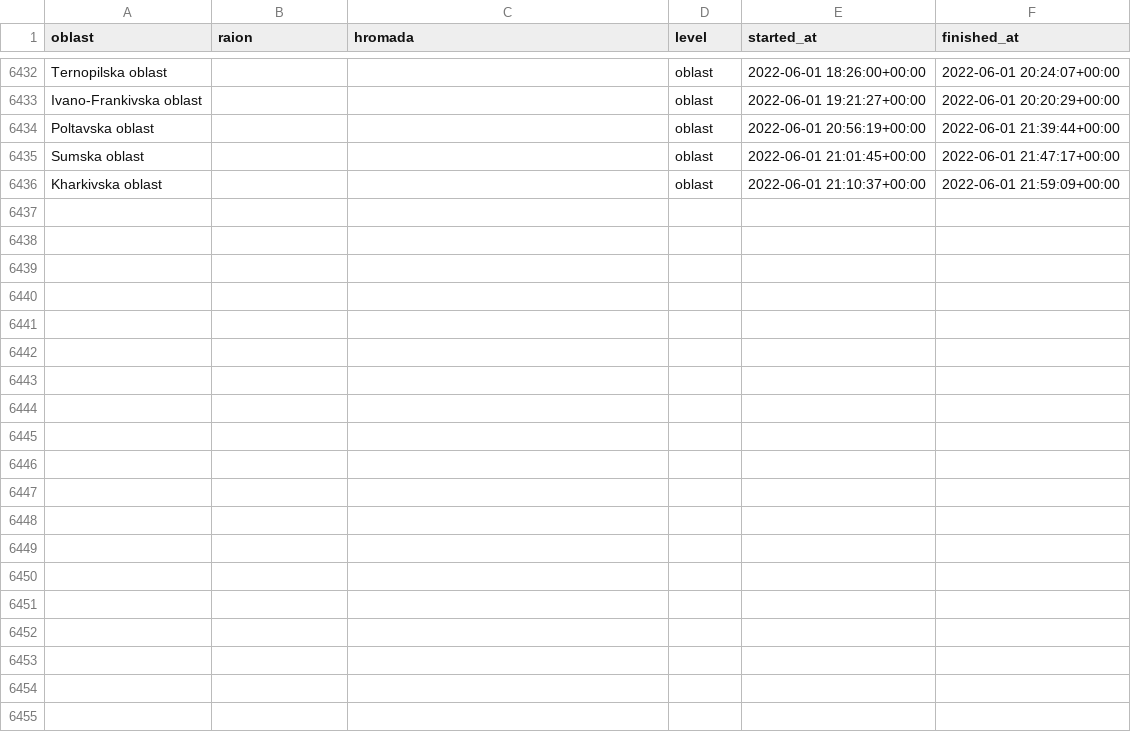
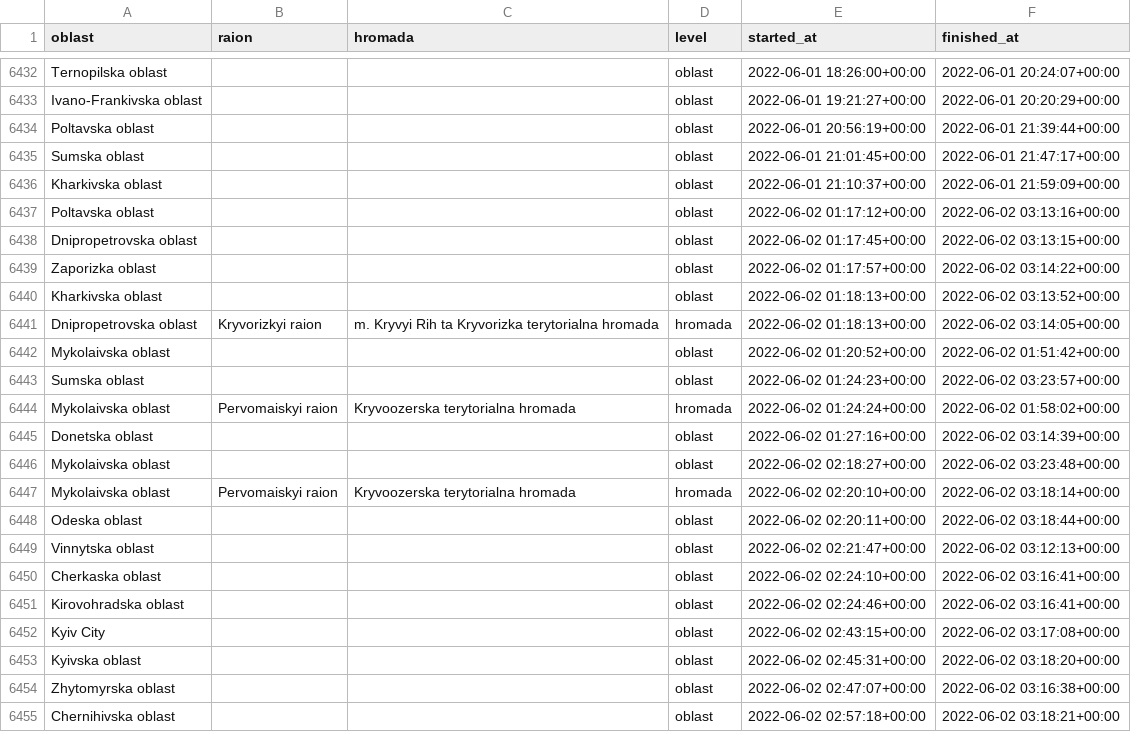
Before and after one commit to Vadimkin/ukrainian-air-raid-sirens-dataset, a CSV file: datasets/full_data.csv, drawn as a sheet; only a part is shown, gaps mark what is left out; the diff covers the shown part only; the diff names each change by its address in the sheet, - before the commit and + after, or states it on an @@ line.

```diff
--- a/datasets/full_data.csv
+++ b/datasets/full_data.csv
+row 6437: Poltavska oblast |  |  | oblast | 2022-06-02 01:17:12+00:00 | 2022-06-02 03:13:16+00:00
+row 6438: Dnipropetrovska oblast |  |  | oblast | 2022-06-02 01:17:45+00:00 | 2022-06-02 03:13:15+00:00
+row 6439: Zaporizka oblast |  |  | oblast | 2022-06-02 01:17:57+00:00 | 2022-06-02 03:14:22+00:00
+row 6440: Kharkivska oblast |  |  | oblast | 2022-06-02 01:18:13+00:00 | 2022-06-02 03:13:52+00:00
+row 6441: Dnipropetrovska oblast | Kryvorizkyi raion | m. Kryvyi Rih ta Kryvorizka terytorialna hromada | hromada | 2022-06-02 01:18:13+00:00 | 2022-06-02 03:14:05+00:00
+row 6442: Mykolaivska oblast |  |  | oblast | 2022-06-02 01:20:52+00:00 | 2022-06-02 01:51:42+00:00
+row 6443: Sumska oblast |  |  | oblast | 2022-06-02 01:24:23+00:00 | 2022-06-02 03:23:57+00:00
+row 6444: Mykolaivska oblast | Pervomaiskyi raion | Kryvoozerska terytorialna hromada | hromada | 2022-06-02 01:24:24+00:00 | 2022-06-02 01:58:02+00:00
+row 6445: Donetska oblast |  |  | oblast | 2022-06-02 01:27:16+00:00 | 2022-06-02 03:14:39+00:00
+row 6446: Mykolaivska oblast |  |  | oblast | 2022-06-02 02:18:27+00:00 | 2022-06-02 03:23:48+00:00
+row 6447: Mykolaivska oblast | Pervomaiskyi raion | Kryvoozerska terytorialna hromada | hromada | 2022-06-02 02:20:10+00:00 | 2022-06-02 03:18:14+00:00
+row 6448: Odeska oblast |  |  | oblast | 2022-06-02 02:20:11+00:00 | 2022-06-02 03:18:44+00:00
+row 6449: Vinnytska oblast |  |  | oblast | 2022-06-02 02:21:47+00:00 | 2022-06-02 03:12:13+00:00
+row 6450: Cherkaska oblast |  |  | oblast | 2022-06-02 02:24:10+00:00 | 2022-06-02 03:16:41+00:00
+row 6451: Kirovohradska oblast |  |  | oblast | 2022-06-02 02:24:46+00:00 | 2022-06-02 03:16:41+00:00
+row 6452: Kyiv City |  |  | oblast | 2022-06-02 02:43:15+00:00 | 2022-06-02 03:17:08+00:00
+row 6453: Kyivska oblast |  |  | oblast | 2022-06-02 02:45:31+00:00 | 2022-06-02 03:18:20+00:00
+row 6454: Zhytomyrska oblast |  |  | oblast | 2022-06-02 02:47:07+00:00 | 2022-06-02 03:16:38+00:00
+row 6455: Chernihivska oblast |  |  | oblast | 2022-06-02 02:57:18+00:00 | 2022-06-02 03:18:21+00:00
```
Also changed, not shown: 17 added rows elsewhere in this file, datasets/oblasts_only.csv.
